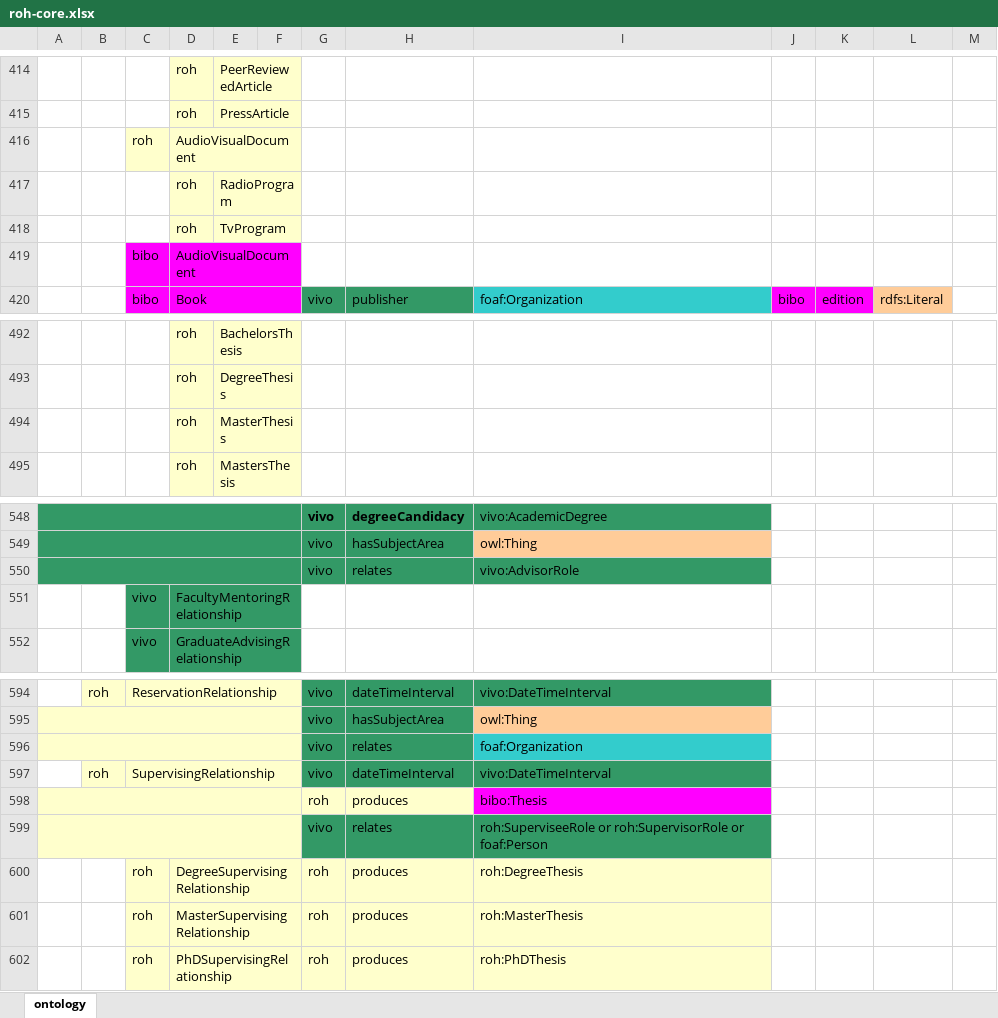
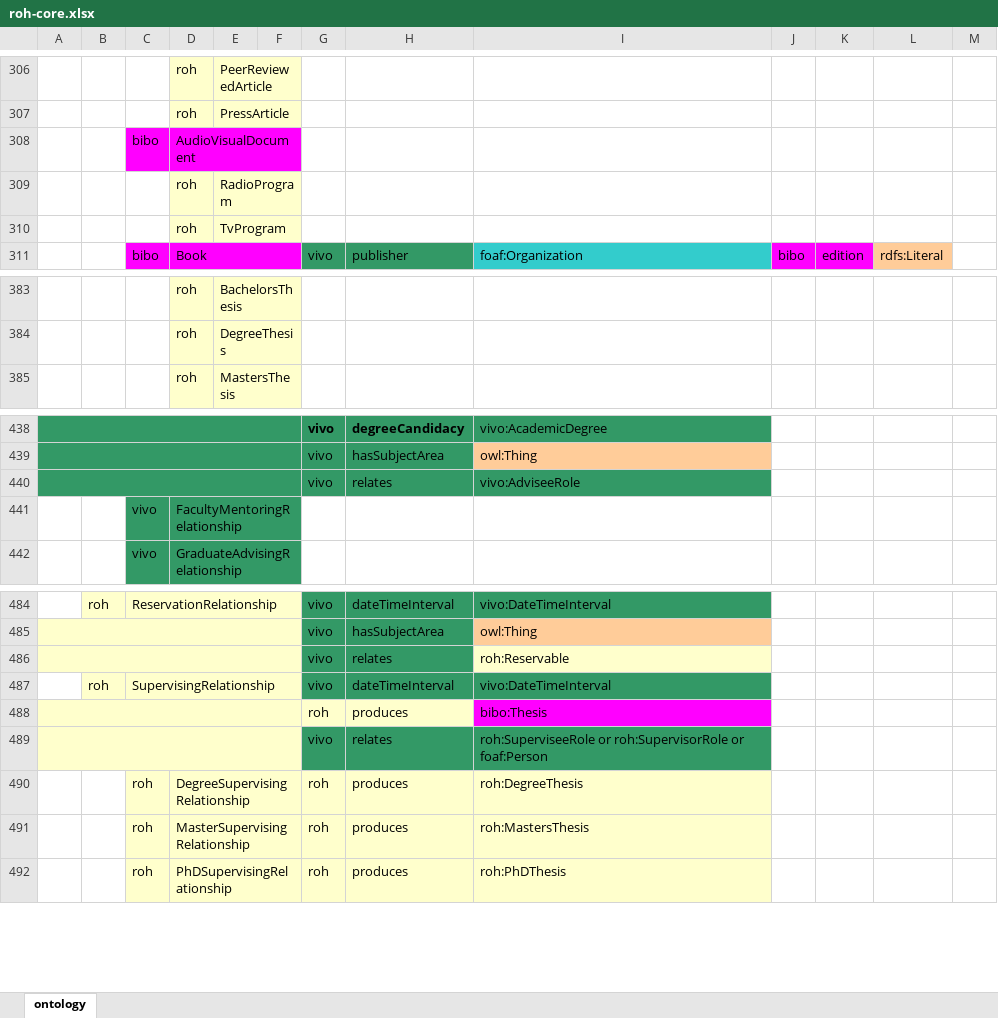
Before and after one commit to HerculesCRUE/ROH, an Excel workbook: sigmaaie/modules/core/doc/roh-core.xlsx, sheet ontology, drawn as a sheet; only a part is shown, gaps mark what is left out; values as stored, in another font and other column widths than the file's, no borders; removed rows and columns are numbered as before the commit, all else as after; the diff covers the shown part only; the diff names each change by its address in the sheet, - before the commit and + after, or states it on an @@ line.

```diff
--- a/sigmaaie/modules/core/doc/roh-core.xlsx (sheet ontology)
+++ b/sigmaaie/modules/core/doc/roh-core.xlsx (sheet ontology)
-C308: roh
+C308: bibo
-C308:F308 fill: #FFFFCC
+C308:F308 fill: #FF00FF
-row 419:  |  | bibo | AudioVisualDocument
-row 494:  |  |  | roh | MasterThesis
-I440: vivo:AdvisorRole
+I440: vivo:AdviseeRole
-I486: foaf:Organization
+I486: roh:Reservable
-I486 fill: #33CCCC
+I486 fill: #FFFFCC
-I491: roh:MasterThesis
+I491: roh:MastersThesis
```
Also changed, not shown: 108 removed rows elsewhere in this sheet, 9 other files.
